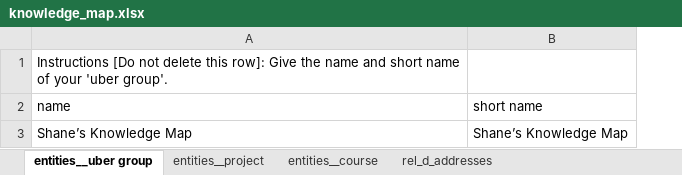
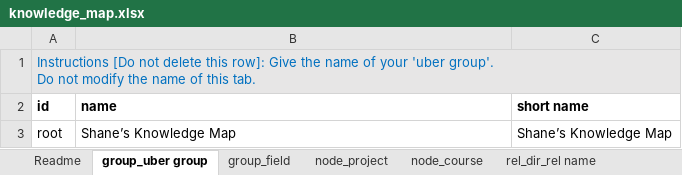
Before and after one commit to skreynolds/knowledge_map, an Excel workbook: knowledge_map.xlsx, sheet group_uber group, drawn as a sheet; values as stored, in another font and other column widths than the file's, no borders; addresses are those after the commit; ↵ is a line break in a cell; the diff names each change by its address in the sheet, - before the commit and + after, or states it on an @@ line.

```diff
--- a/knowledge_map.xlsx (sheet group_uber group)
+++ b/knowledge_map.xlsx (sheet group_uber group)
-sheet tab: entities__uber group
+sheet tab: group_uber group
-sheet tab: entities__project
-sheet tab: entities__course
-sheet tab: rel_d_addresses
+sheet tab: Readme
+sheet tab: group_field
+sheet tab: node_project
+sheet tab: node_course
+sheet tab: rel_dir_rel name
+column A (id), row 1: Instructions [Do not delete this row]: Give the name of your 'uber group'. ↵ Do not modify the name of this tab.; row 3: root
-B1 (name): Instructions [Do not delete this row]: Give the name and short name of your 'uber group'.
+B1 (name): (empty)
-B1:C1 fill: none
+B1:C1 fill: #E7E6E6
-B2:C2 bold: off
+B2:C2 bold: on
```
